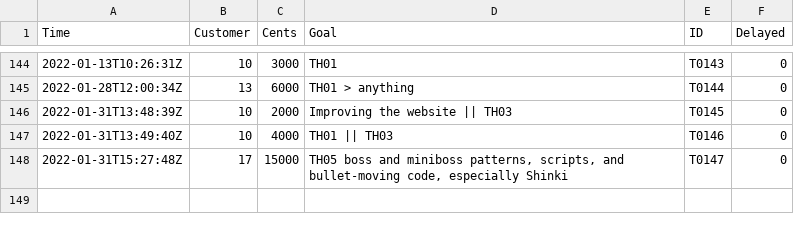
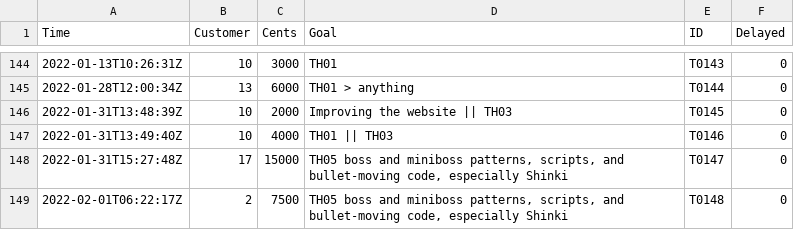
Before and after one commit to nmlgc/rec98.nmlgc.net, a TSV file: db/transactions.tsv, drawn as a sheet; only a part is shown, gaps mark what is left out.

Commit message:
[💰] Confirm T0148
75 € from -Tom-, rounding up nrook's previous TH05 contribution. Thank
you very much!

```diff
--- a/db/transactions.tsv
+++ b/db/transactions.tsv
@@ -148 +148,2 @@ Time	Customer	Cents	Goal	ID	Delayed
 2022-01-31T15:27:48Z	17	15000	TH05 boss and miniboss patterns, scripts, and bullet-moving code, especially Shinki 	T0147	0
+2022-02-01T06:22:17Z	2	7500	TH05 boss and miniboss patterns, scripts, and bullet-moving code, especially Shinki 	T0148	0
```
